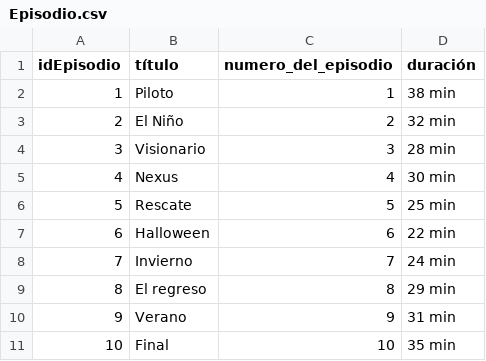
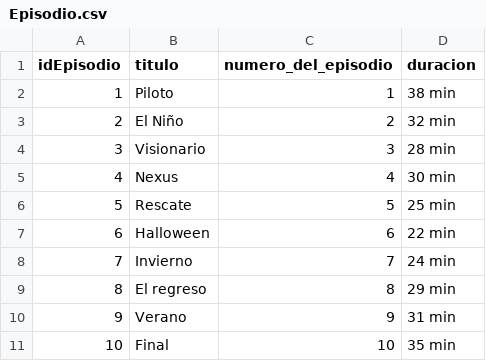
Before and after one commit to ntlg72/Actividad_8, a CSV file: Episodio.csv, drawn as a sheet.

Commit message:
Update Episodio.csv

```diff
--- a/Episodio.csv
+++ b/Episodio.csv
@@ -1,2 +1,2 @@
-idEpisodio,título,	numero_del_episodio,	duración
+idEpisodio,titulo,	numero_del_episodio,	duracion
 1,	Piloto,		1,			38 min
```
